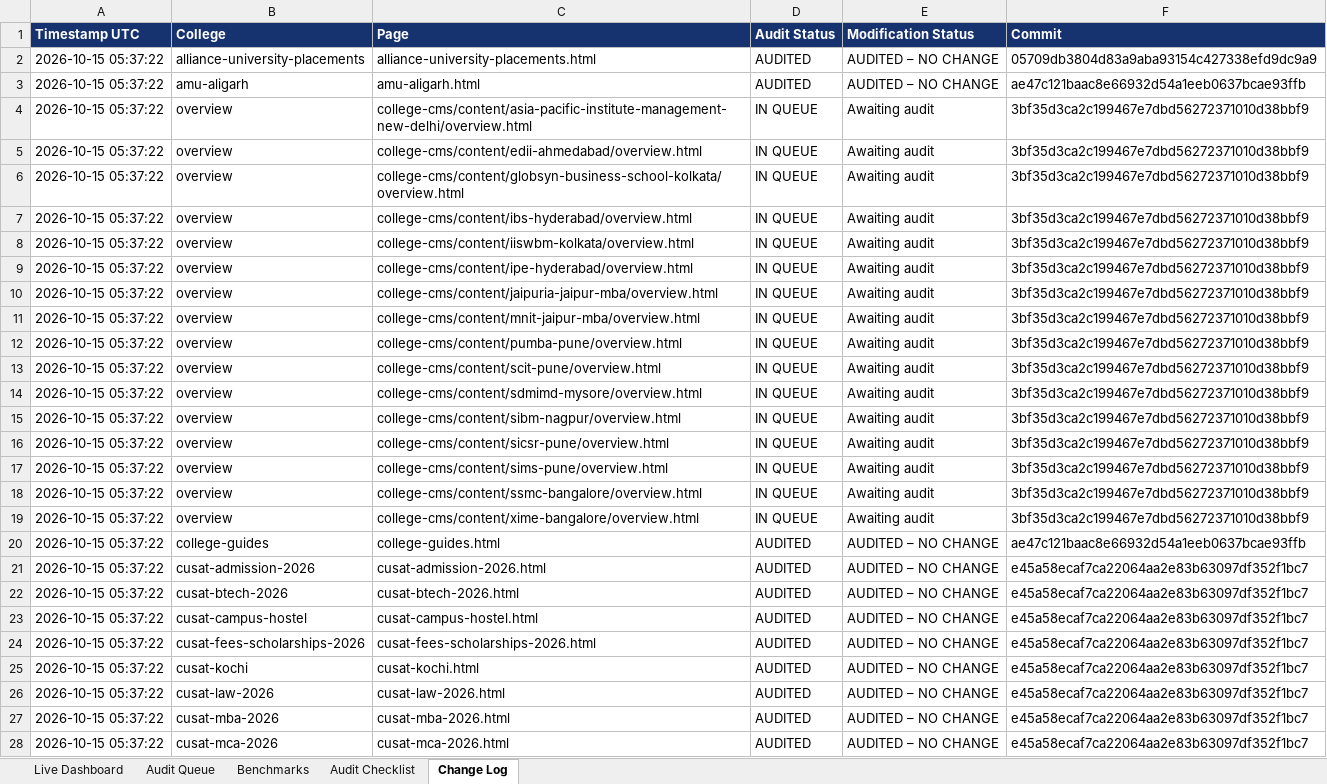
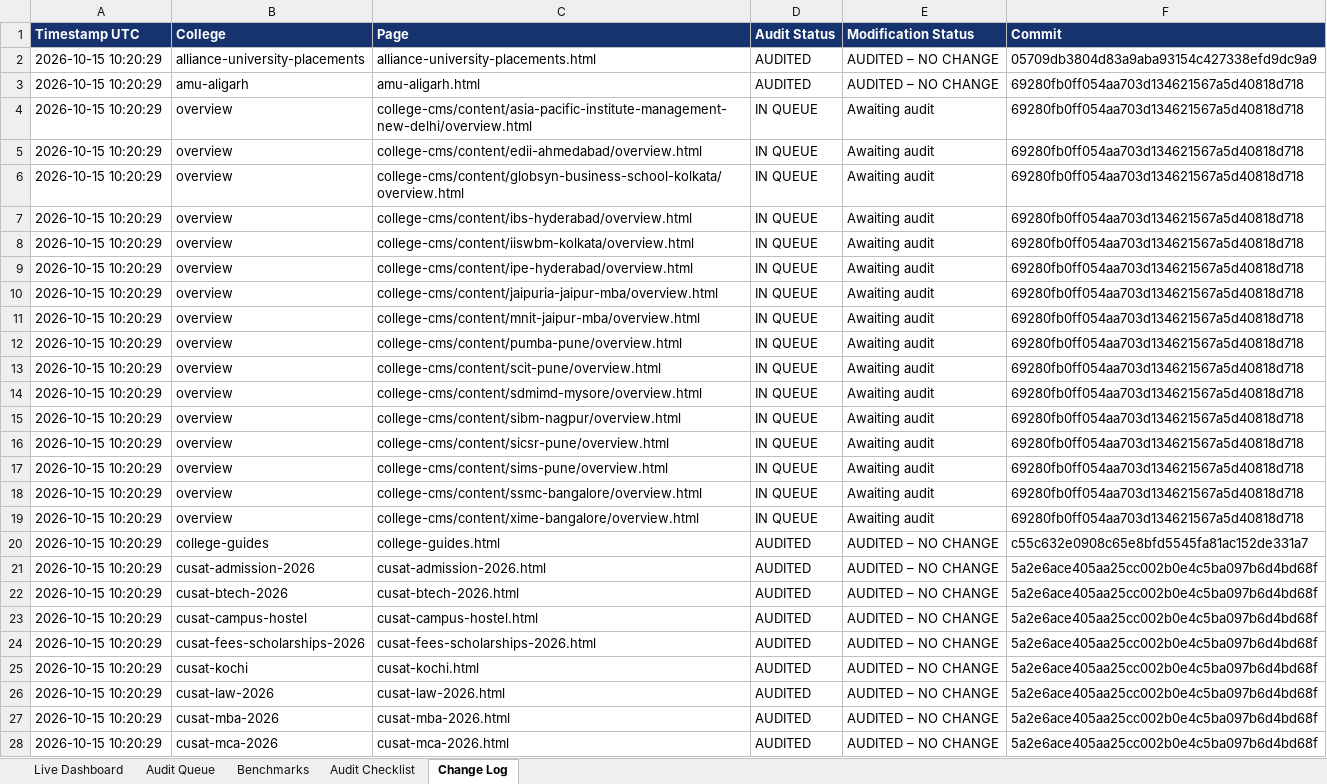
Before and after one commit to vai2110/mba-admission-portal, an Excel workbook: college-page-audit-dashboard.xlsx, sheet Change Log, drawn as a sheet; only a part is shown; values as stored, in another font and other column widths than the file's, no borders; the diff covers the shown part only; the diff names each change by its address in the sheet, - before the commit and + after, or states it on an @@ line.

```diff
--- a/college-page-audit-dashboard.xlsx (sheet Change Log)
+++ b/college-page-audit-dashboard.xlsx (sheet Change Log)
-A2:A28 (Timestamp UTC): 2026-10-15 05:37:22
+A2:A28 (Timestamp UTC): 2026-10-15 10:20:29
-F3 (Commit): ae47c121baac8e66932d54a1eeb0637bcae93ffb
+F3 (Commit): 69280fb0ff054aa703d134621567a5d40818d718
-F4:F19 (Commit): 3bf35d3ca2c199467e7dbd56272371010d38bbf9
+F4:F19 (Commit): 69280fb0ff054aa703d134621567a5d40818d718
-F20 (Commit): ae47c121baac8e66932d54a1eeb0637bcae93ffb
+F20 (Commit): c55c632e0908c65e8bfd5545fa81ac152de331a7
-F21:F28 (Commit): e45a58ecaf7ca22064aa2e83b63097df352f1bc7
+F21:F28 (Commit): 5a2e6ace405aa25cc002b0e4c5ba097b6d4bd68f
```
Also changed, not shown: 6 edited cells elsewhere in this sheet, sheet Audit Queue, sheet Live Dashboard, college-production-tracker.xlsx, 1 other file.
